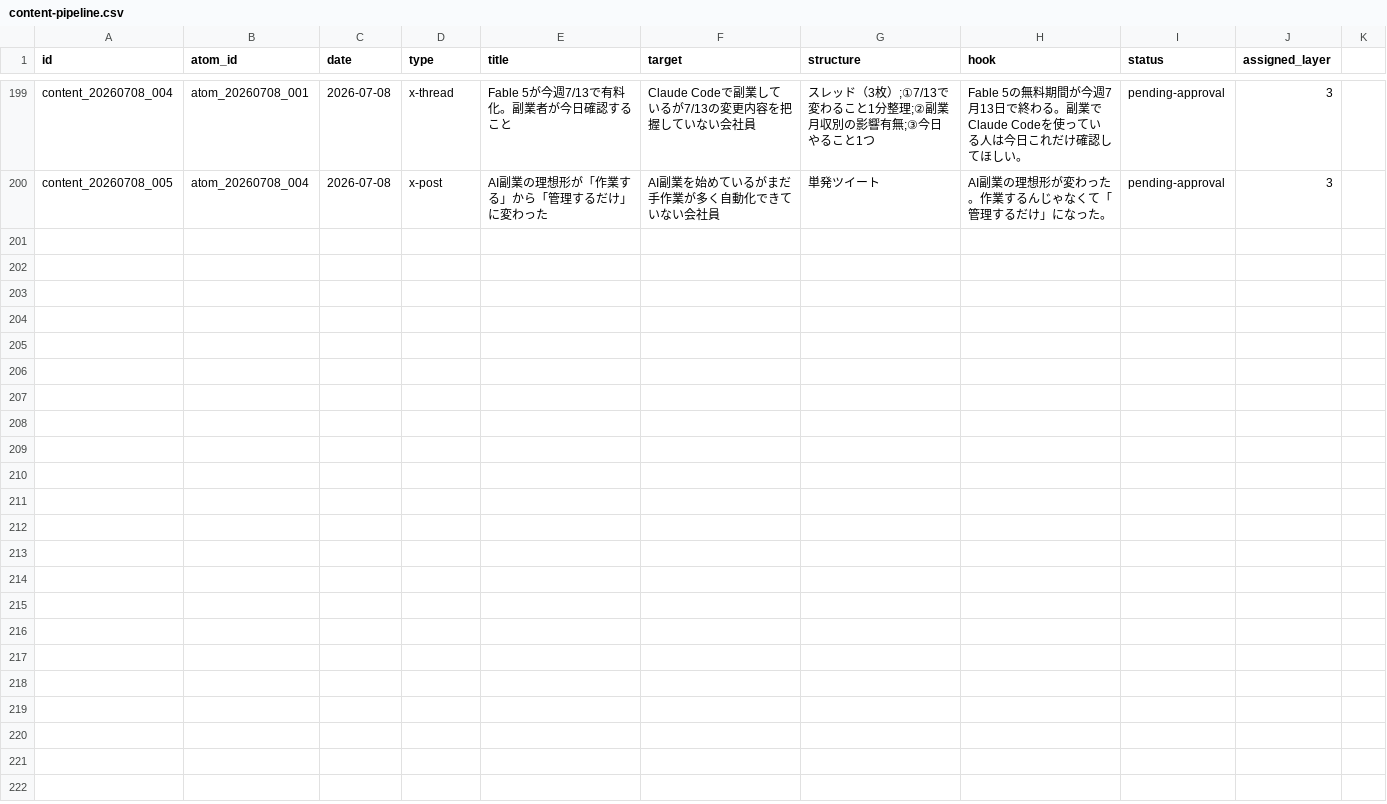
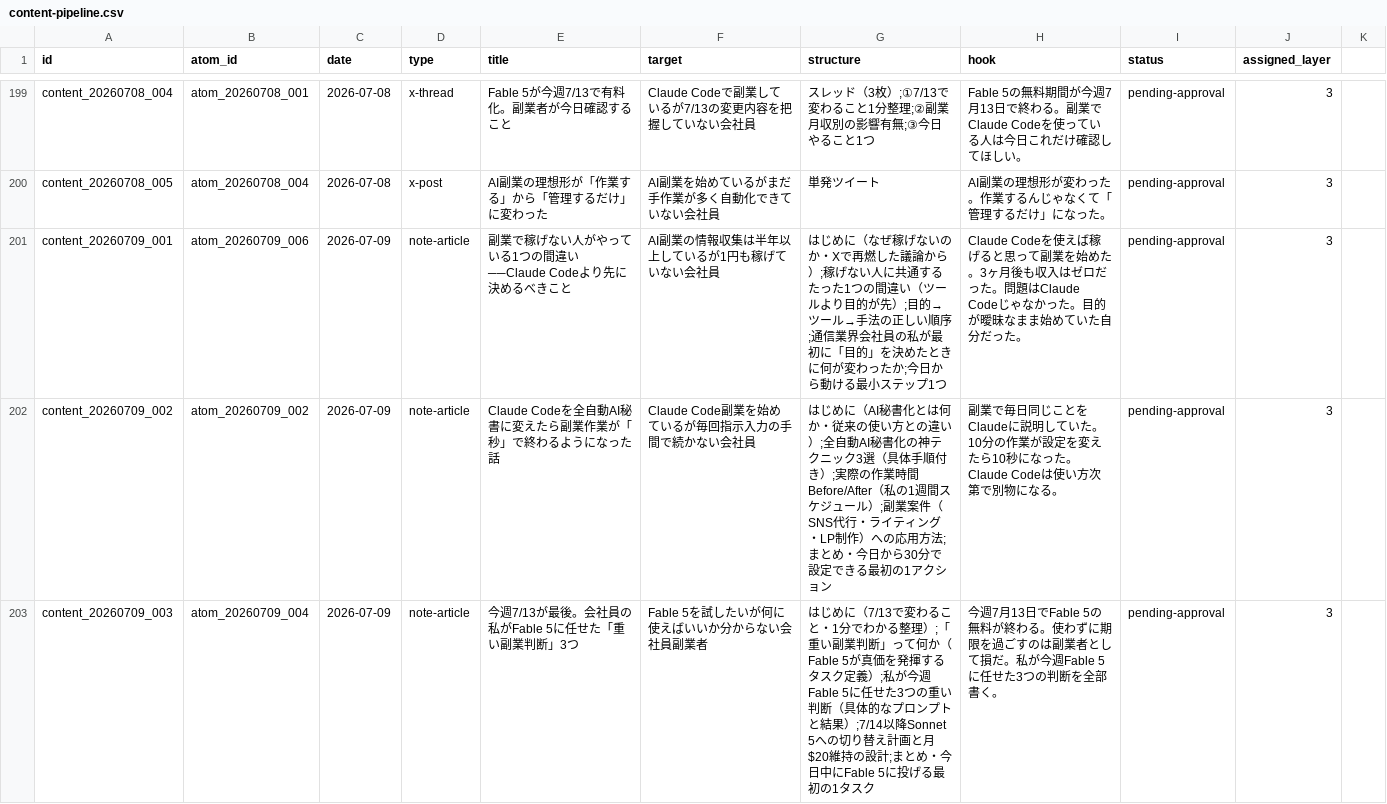
Before and after one commit to arfiria/content-loop, a CSV file: data/content-pipeline.csv, drawn as a sheet; only a part is shown, gaps mark what is left out; the diff covers the shown part only; the diff names each change by its address in the sheet, - before the commit and + after, or states it on an @@ line.

```diff
--- a/data/content-pipeline.csv
+++ b/data/content-pipeline.csv
+row 201: content_20260709_001 | atom_20260709_006 | 2026-07-09 | note-article | 副業で稼げない人がやっている1つの間違い──Claude Codeより先に決めるべきこと | AI副業の情報収集は半年以上しているが1円も稼げていない会社員 | はじめに（なぜ稼げないのか・Xで再燃した議論から）;稼げない人に共通するたった1つの間違い（ツールより目的が先）;目的→ツール→手法の正しい順序;通信業界会社員の私が最初に「目的」を決めたときに何が変わったか;今日から動ける最小ステップ1つ | Claude Codeを使えば稼げると思って副業を始めた。3ヶ月後も収入はゼロだった。問題はClaude Codeじゃなかった。目的が曖昧なまま始めていた自分だった。 | pending-approval | 3
+row 202: content_20260709_002 | atom_20260709_002 | 2026-07-09 | note-article | Claude Codeを全自動AI秘書に変えたら副業作業が「秒」で終わるようになった話 | Claude Code副業を始めているが毎回指示入力の手間で続かない会社員 | はじめに（AI秘書化とは何か・従来の使い方との違い）;全自動AI秘書化の神テクニック3選（具体手順付き）;実際の作業時間Before/After（私の1週間スケジュール）;副業案件（SNS代行・ライティング・LP制作）への応用方法;まとめ・今日から30分で設定できる最初の1アクション | 副業で毎日同じことをClaudeに説明していた。10分の作業が設定を変えたら10秒になった。Claude Codeは使い方次第で別物になる。 | pending-approval | 3
+row 203: content_20260709_003 | atom_20260709_004 | 2026-07-09 | note-article | 今週7/13が最後。会社員の私がFable 5に任せた「重い副業判断」3つ | Fable 5を試したいが何に使えばいいか分からない会社員副業者 | はじめに（7/13で変わること・1分でわかる整理）;「重い副業判断」って何か（Fable 5が真価を発揮するタスク定義）;私が今週Fable 5に任せた3つの重い判断（具体的なプロンプトと結果）;7/14以降Sonnet 5への切り替え計画と月$20維持の設計;まとめ・今日中にFable 5に投げる最初の1タスク | 今週7月13日でFable 5の無料が終わる。使わずに期限を過ごすのは副業者として損だ。私が今週Fable 5に任せた3つの判断を全部書く。 | pending-approval | 3
```
Also changed, not shown: 2 added rows elsewhere in this file, data/content-atoms.csv, 1 other file.
